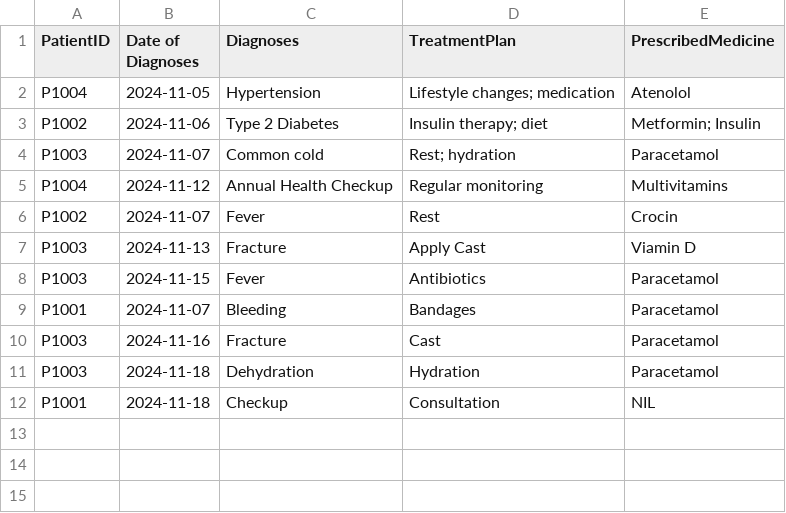
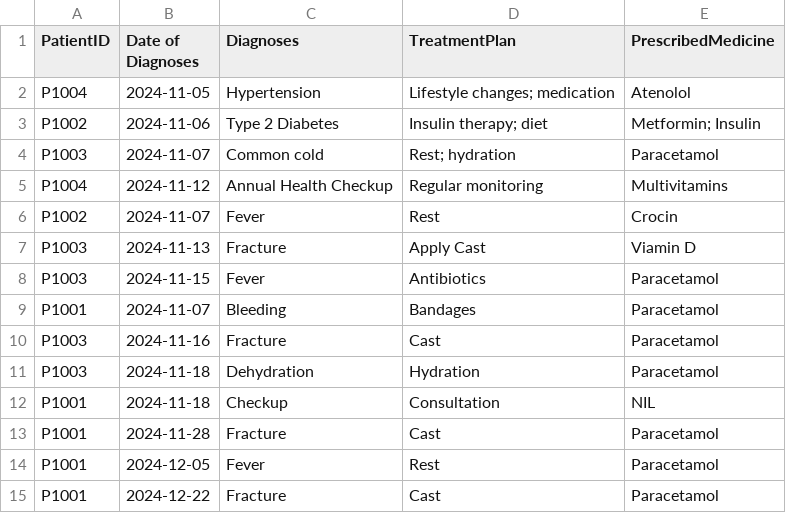
Before and after one commit to KuroInit/SC2002_Assignment, a CSV file: medicalRecords.csv, drawn as a sheet; the diff names each change by its address in the sheet, - before the commit and + after, or states it on an @@ line.

```diff
--- a/medicalRecords.csv
+++ b/medicalRecords.csv
+row 13: P1001 | 2024-11-28 | Fracture | Cast | Paracetamol
+row 14: P1001 | 2024-12-05 | Fever | Rest | Paracetamol
+row 15: P1001 | 2024-12-22 | Fracture | Cast | Paracetamol
```
Also changed, not shown: appointmentRequests.csv, 2 other files.
